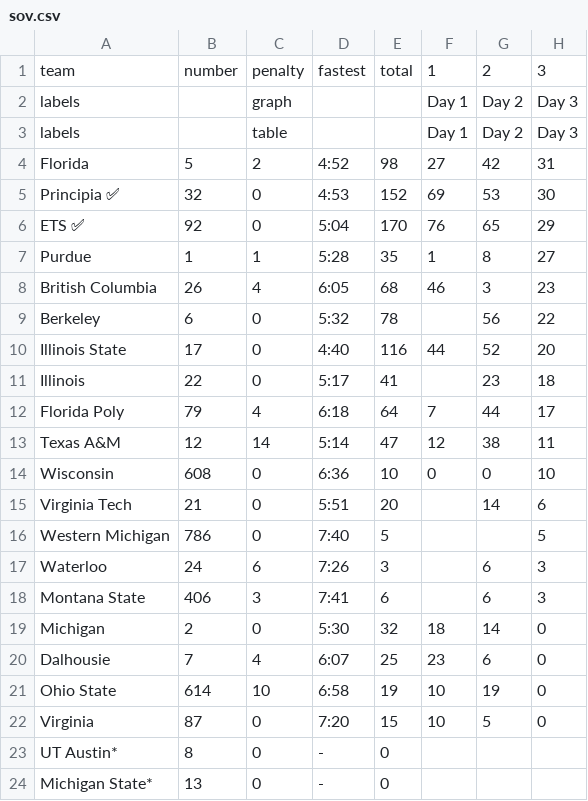
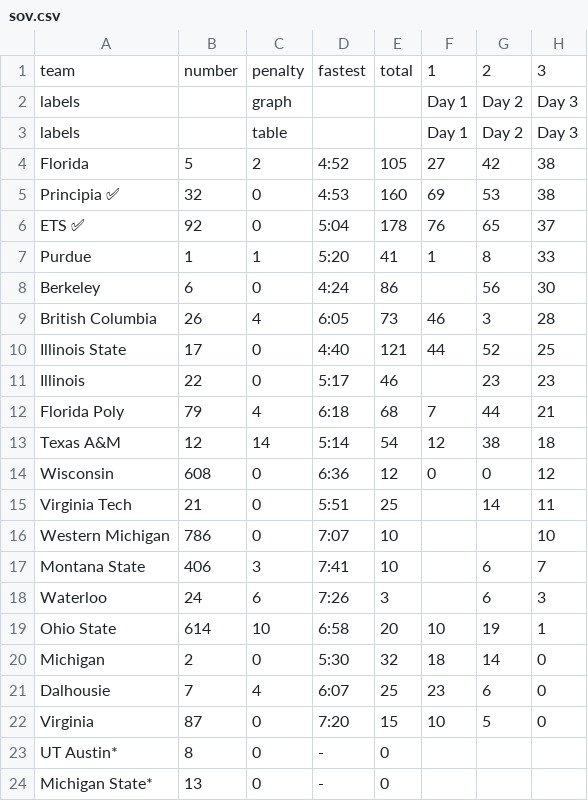
Before and after one commit to jtmullen/asc-fsgp-2024-results, a CSV file: _data/fsgp/sov.csv, drawn as a sheet; only a part is shown; the diff covers the shown part only.

```diff
--- a/_data/fsgp/sov.csv
+++ b/_data/fsgp/sov.csv
@@ -3,20 +3,20 @@ labels,,graph,,,Day 1,Day 2,Day 3
 labels,,table,,,Day 1,Day 2,Day 3
-Florida,5,2,4:52,98,27,42,31
-Principia ✅,32,0,4:53,152,69,53,30
-ETS ✅,92,0,5:04,170,76,65,29
-Purdue,1,1,5:28,35,1,8,27
-British Columbia,26,4,6:05,68,46,3,23
-Berkeley,6,0,5:32,78,,56,22
-Illinois State,17,0,4:40,116,44,52,20
-Illinois,22,0,5:17,41,,23,18
-Florida Poly,79,4,6:18,64,7,44,17
-Texas A&M,12,14,5:14,47,12,38,11
-Wisconsin,608,0,6:36,10,0,0,10
-Virginia Tech,21,0,5:51,20,,14,6
-Western Michigan,786,0,7:40,5,,,5
+Florida,5,2,4:52,105,27,42,38
+Principia ✅,32,0,4:53,160,69,53,38
+ETS ✅,92,0,5:04,178,76,65,37
+Purdue,1,1,5:20,41,1,8,33
+Berkeley,6,0,4:24,86,,56,30
+British Columbia,26,4,6:05,73,46,3,28
+Illinois State,17,0,4:40,121,44,52,25
+Illinois,22,0,5:17,46,,23,23
+Florida Poly,79,4,6:18,68,7,44,21
+Texas A&M,12,14,5:14,54,12,38,18
+Wisconsin,608,0,6:36,12,0,0,12
+Virginia Tech,21,0,5:51,25,,14,11
+Western Michigan,786,0,7:07,10,,,10
+Montana State,406,3,7:41,10,,6,7
 Waterloo,24,6,7:26,3,,6,3
-Montana State,406,3,7:41,6,,6,3
+Ohio State,614,10,6:58,20,10,19,1
 Michigan,2,0,5:30,32,18,14,0
 Dalhousie,7,4,6:07,25,23,6,0
-Ohio State,614,10,6:58,19,10,19,0
 Virginia,87,0,7:20,15,10,5,0
```
Also changed, not shown: 1 edited cell elsewhere in this file, _data/fsgp/mov.csv.
